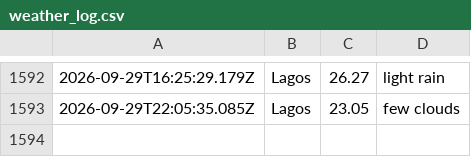
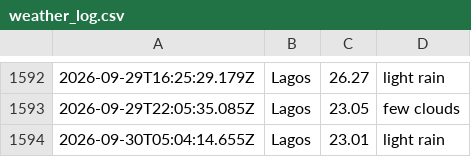
Before and after one commit to Obiuno/waether-api, a CSV file: data/weather_log.csv, drawn as a sheet; only a part is shown, gaps mark what is left out; the diff names each change by its address in the sheet, - before the commit and + after, or states it on an @@ line.

```diff
--- a/data/weather_log.csv
+++ b/data/weather_log.csv
+row 1594: 2026-09-30T05:04:14.655Z | Lagos | 23.01 | light rain
```
Also changed, not shown: 1 other file.
